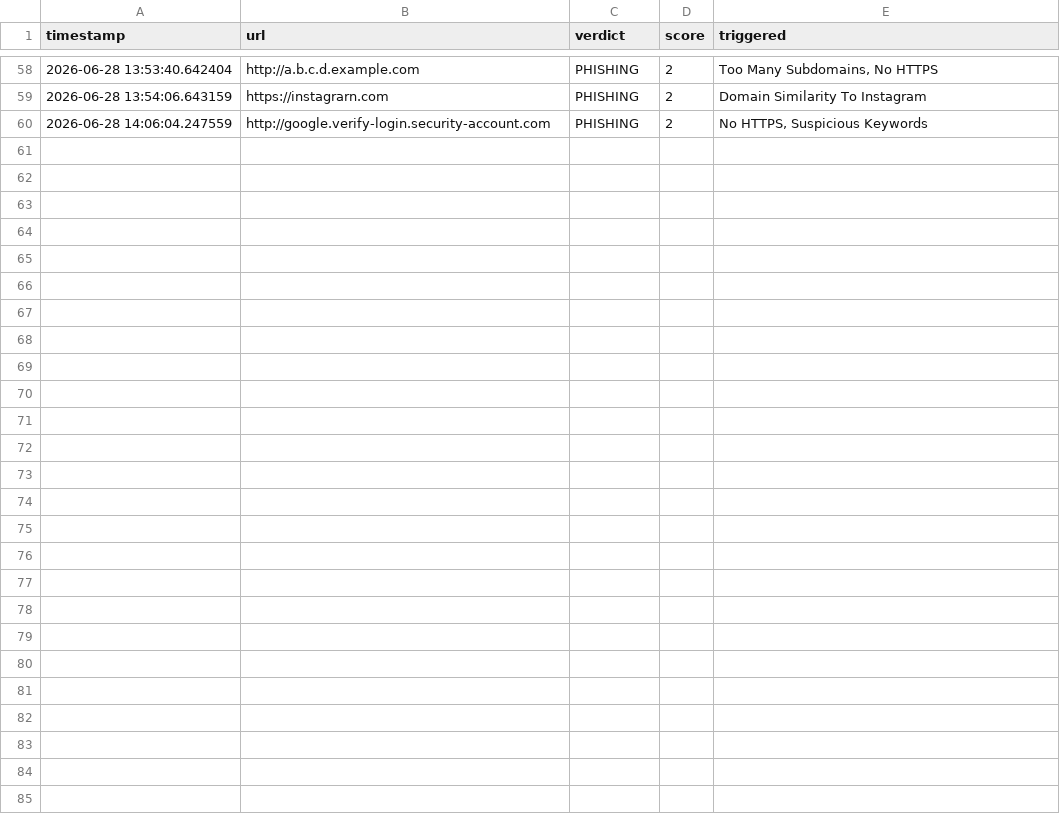
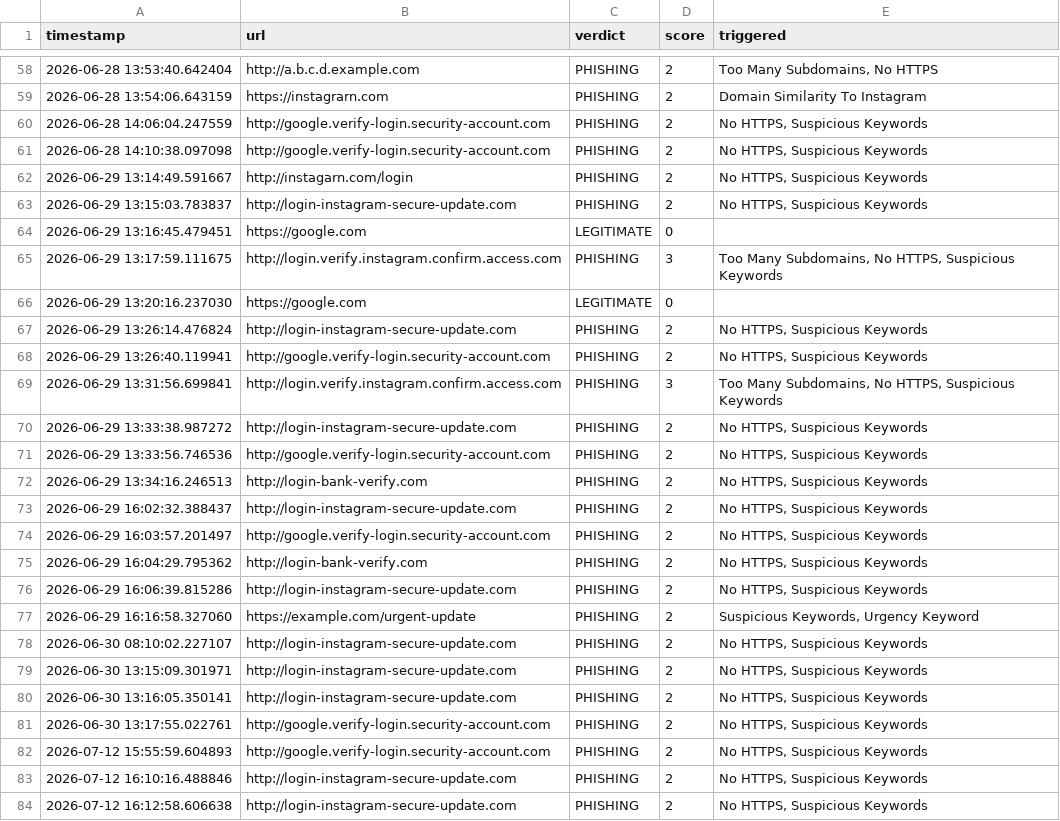
Before and after one commit to malcolmx22wachira/phishing-detection-project, a CSV file: logs/analysis_log.csv, drawn as a sheet; only a part is shown, gaps mark what is left out.

Commit message:
Improve phishing detection result page and recommendations

```diff
--- a/logs/analysis_log.csv
+++ b/logs/analysis_log.csv
@@ -60 +60,25 @@ timestamp,url,verdict,score,triggered
 2026-06-28 14:06:04.247559,http://google.verify-login.security-account.com,PHISHING,2,"No HTTPS, Suspicious Keywords"
+2026-06-28 14:10:38.097098,http://google.verify-login.security-account.com,PHISHING,2,"No HTTPS, Suspicious Keywords"
+2026-06-29 13:14:49.591667,http://instagarn.com/login,PHISHING,2,"No HTTPS, Suspicious Keywords"
+2026-06-29 13:15:03.783837,http://login-instagram-secure-update.com,PHISHING,2,"No HTTPS, Suspicious Keywords"
+2026-06-29 13:16:45.479451,https://google.com,LEGITIMATE,0,
+2026-06-29 13:17:59.111675,http://login.verify.instagram.confirm.access.com,PHISHING,3,"Too Many Subdomains, No HTTPS, Suspicious Keywords"
+2026-06-29 13:20:16.237030,https://google.com,LEGITIMATE,0,
+2026-06-29 13:26:14.476824,http://login-instagram-secure-update.com,PHISHING,2,"No HTTPS, Suspicious Keywords"
+2026-06-29 13:26:40.119941,http://google.verify-login.security-account.com,PHISHING,2,"No HTTPS, Suspicious Keywords"
+2026-06-29 13:31:56.699841,http://login.verify.instagram.confirm.access.com,PHISHING,3,"Too Many Subdomains, No HTTPS, Suspicious Keywords"
+2026-06-29 13:33:38.987272,http://login-instagram-secure-update.com,PHISHING,2,"No HTTPS, Suspicious Keywords"
+2026-06-29 13:33:56.746536,http://google.verify-login.security-account.com,PHISHING,2,"No HTTPS, Suspicious Keywords"
+2026-06-29 13:34:16.246513,http://login-bank-verify.com,PHISHING,2,"No HTTPS, Suspicious Keywords"
+2026-06-29 16:02:32.388437,http://login-instagram-secure-update.com,PHISHING,2,"No HTTPS, Suspicious Keywords"
+2026-06-29 16:03:57.201497,http://google.verify-login.security-account.com,PHISHING,2,"No HTTPS, Suspicious Keywords"
+2026-06-29 16:04:29.795362,http://login-bank-verify.com,PHISHING,2,"No HTTPS, Suspicious Keywords"
+2026-06-29 16:06:39.815286,http://login-instagram-secure-update.com,PHISHING,2,"No HTTPS, Suspicious Keywords"
+2026-06-29 16:16:58.327060,https://example.com/urgent-update,PHISHING,2,"Suspicious Keywords, Urgency Keyword"
+2026-06-30 08:10:02.227107,http://login-instagram-secure-update.com,PHISHING,2,"No HTTPS, Suspicious Keywords"
+2026-06-30 13:15:09.301971,http://login-instagram-secure-update.com,PHISHING,2,"No HTTPS, Suspicious Keywords"
+2026-06-30 13:16:05.350141,http://login-instagram-secure-update.com,PHISHING,2,"No HTTPS, Suspicious Keywords"
+2026-06-30 13:17:55.022761,http://google.verify-login.security-account.com,PHISHING,2,"No HTTPS, Suspicious Keywords"
+2026-07-12 15:55:59.604893,http://google.verify-login.security-account.com,PHISHING,2,"No HTTPS, Suspicious Keywords"
+2026-07-12 16:10:16.488846,http://login-instagram-secure-update.com,PHISHING,2,"No HTTPS, Suspicious Keywords"
+2026-07-12 16:12:58.606638,http://login-instagram-secure-update.com,PHISHING,2,"No HTTPS, Suspicious Keywords"
```
Also changed, not shown: 5 other files.
